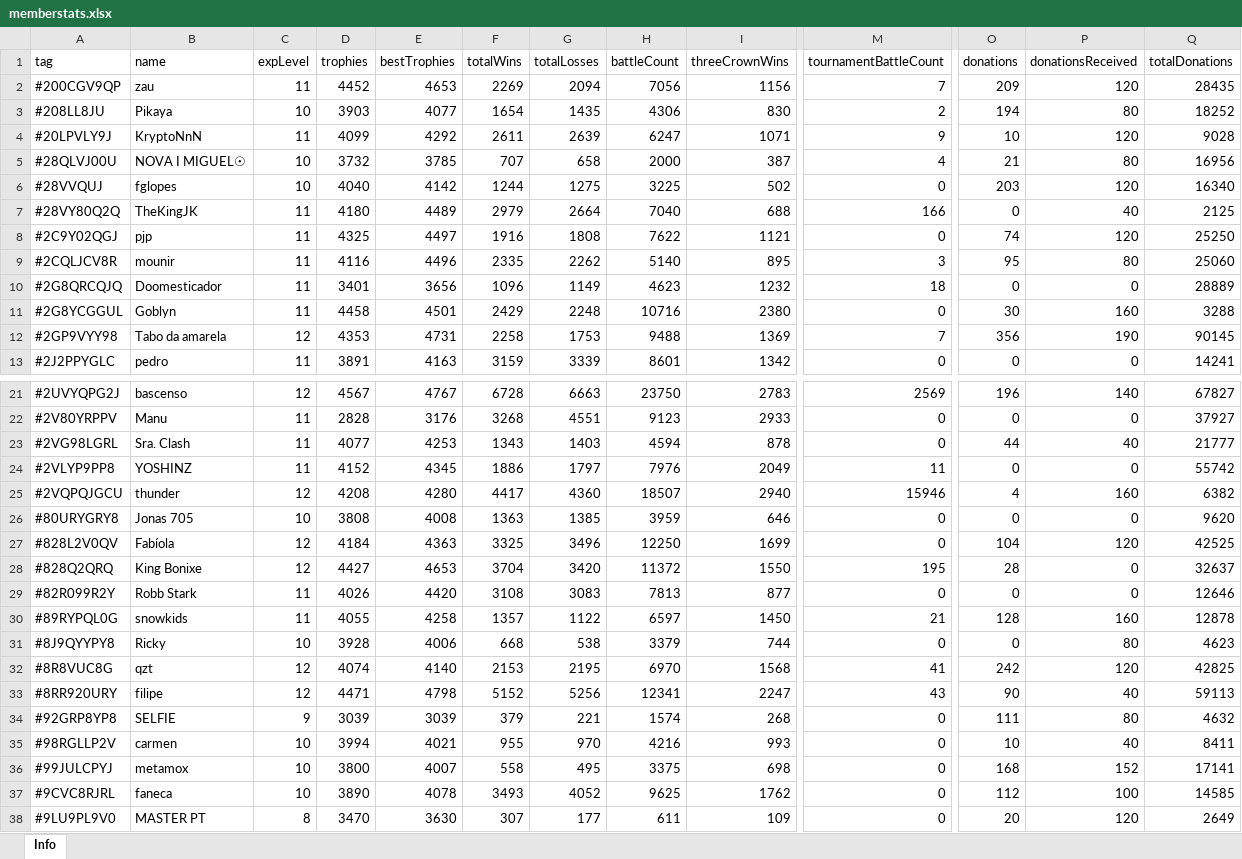
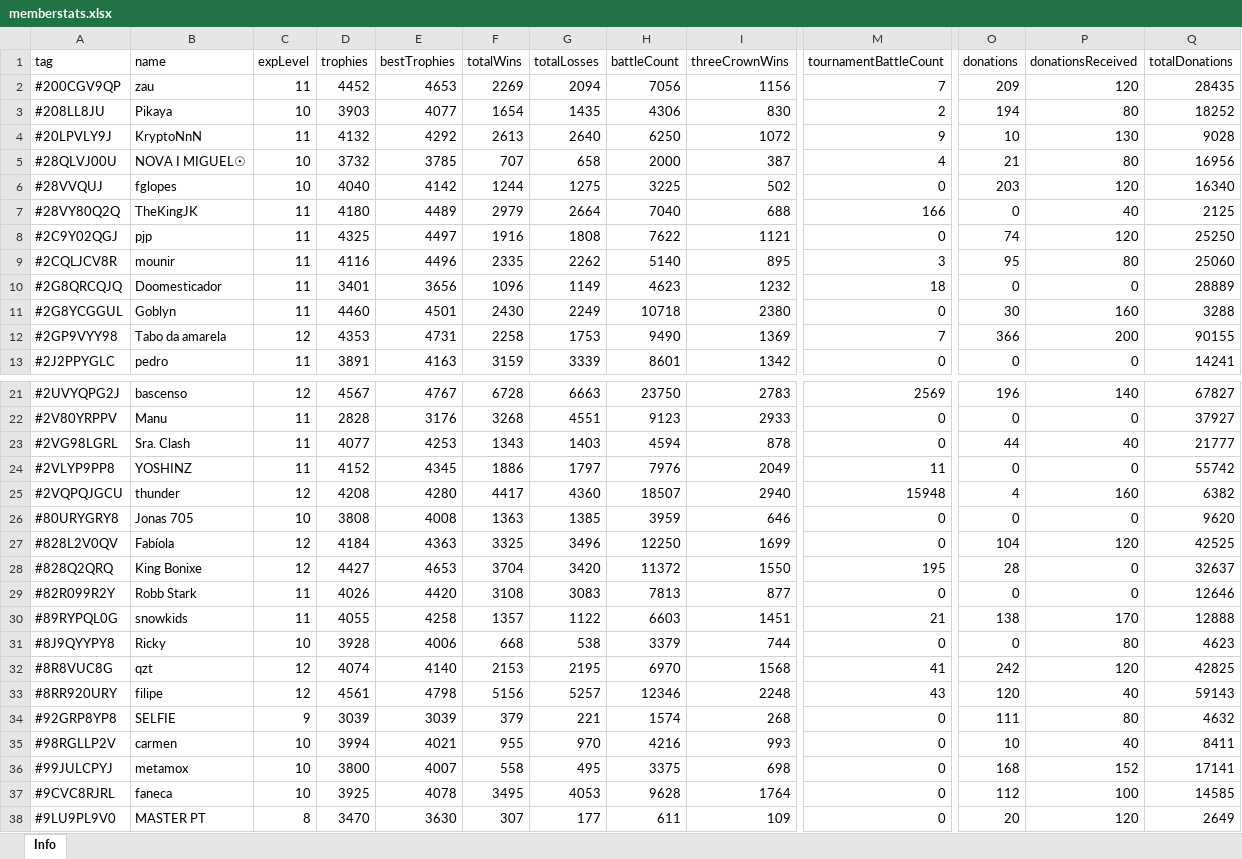
Before and after one commit to bascenso/alkateia, an Excel workbook: docs/data/memberstats.xlsx, sheet Info, drawn as a sheet; only a part is shown, gaps mark what is left out; values as stored, in another font and other column widths than the file's, no borders; the diff covers the shown part only; the diff names each change by its address in the sheet, - before the commit and + after, or states it on an @@ line.

```diff
--- a/docs/data/memberstats.xlsx (sheet Info)
+++ b/docs/data/memberstats.xlsx (sheet Info)
-D4 (trophies): 4099
+D4 (trophies): 4132
-F4 (totalWins): 2611
+F4 (totalWins): 2613
-G4 (totalLosses): 2639
+G4 (totalLosses): 2640
-H4 (battleCount): 6247
+H4 (battleCount): 6250
-I4 (threeCrownWins): 1071
+I4 (threeCrownWins): 1072
-P4 (donationsReceived): 120
+P4 (donationsReceived): 130
-D11 (trophies): 4458
+D11 (trophies): 4460
-F11 (totalWins): 2429
+F11 (totalWins): 2430
-G11 (totalLosses): 2248
+G11 (totalLosses): 2249
-H11 (battleCount): 10716
+H11 (battleCount): 10718
-H12 (battleCount): 9488
+H12 (battleCount): 9490
-O12 (donations): 356
+O12 (donations): 366
-P12 (donationsReceived): 190
+P12 (donationsReceived): 200
-Q12 (totalDonations): 90145
+Q12 (totalDonations): 90155
-M25 (tournamentBattleCount): 15946
+M25 (tournamentBattleCount): 15948
-H30 (battleCount): 6597
+H30 (battleCount): 6603
-I30 (threeCrownWins): 1450
+I30 (threeCrownWins): 1451
-O30 (donations): 128
+O30 (donations): 138
-P30 (donationsReceived): 160
+P30 (donationsReceived): 170
-Q30 (totalDonations): 12878
+Q30 (totalDonations): 12888
-D33 (trophies): 4471
+D33 (trophies): 4561
-F33 (totalWins): 5152
+F33 (totalWins): 5156
-G33 (totalLosses): 5256
+G33 (totalLosses): 5257
-H33 (battleCount): 12341
+H33 (battleCount): 12346
-I33 (threeCrownWins): 2247
+I33 (threeCrownWins): 2248
-O33 (donations): 90
+O33 (donations): 120
-Q33 (totalDonations): 59113
+Q33 (totalDonations): 59143
-D37 (trophies): 3890
+D37 (trophies): 3925
-F37 (totalWins): 3493
+F37 (totalWins): 3495
-G37 (totalLosses): 4052
+G37 (totalLosses): 4053
-H37 (battleCount): 9625
+H37 (battleCount): 9628
-I37 (threeCrownWins): 1762
+I37 (threeCrownWins): 1764
```
Also changed, not shown: 6 edited cells elsewhere in this sheet, docs/data/warmap.xlsx, docs/data/warstats.xlsx, 10 other files.
